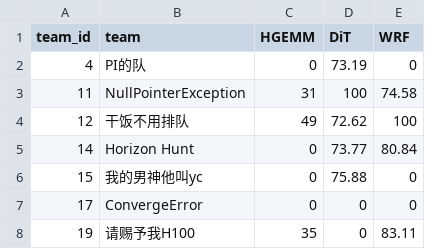
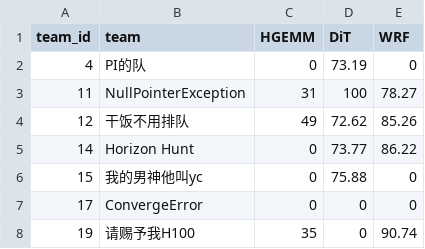
Before and after one commit to Handicraft-Computing-Team/sustcsc-doc, a CSV file: public/scores/advanced_scores.csv, drawn as a sheet.

Commit message:
update scores: wrf

```diff
--- a/public/scores/advanced_scores.csv
+++ b/public/scores/advanced_scores.csv
@@ -2,7 +2,7 @@ team_id,team,HGEMM,DiT,WRF
 4,PI的队,0,73.19,0
-11,NullPointerException,31,100,74.58
-12,干饭不用排队,49,72.62,100
-14,Horizon Hunt,0,73.77,80.84
+11,NullPointerException,31,100,78.27
+12,干饭不用排队,49,72.62,85.26
+14,Horizon Hunt,0,73.77,86.22
 15,我的男神他叫yc,0,75.88,0
 17,ConvergeError,0,0,0
-19,请赐予我H100,35,0,83.11
+19,请赐予我H100,35,0,90.74
```
